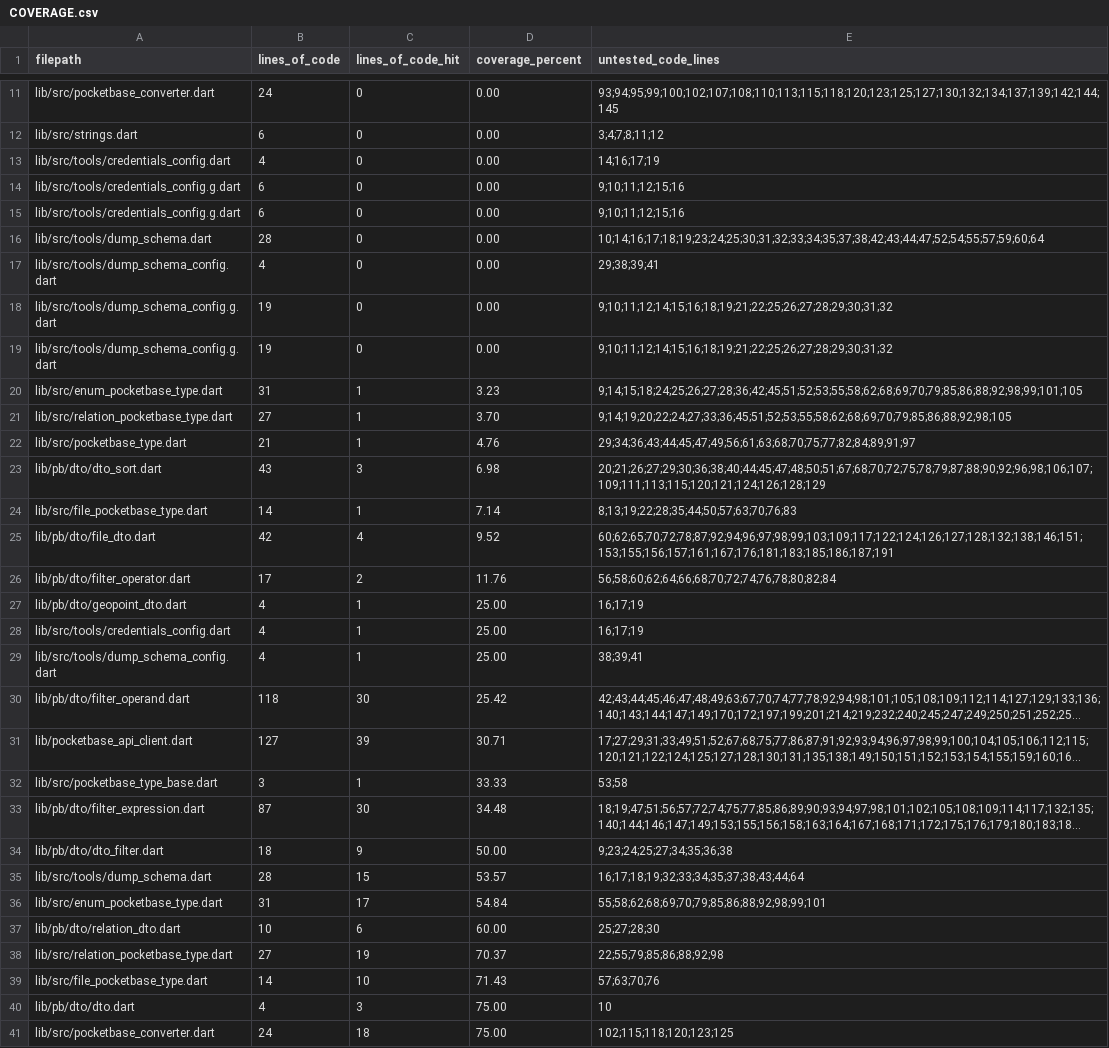
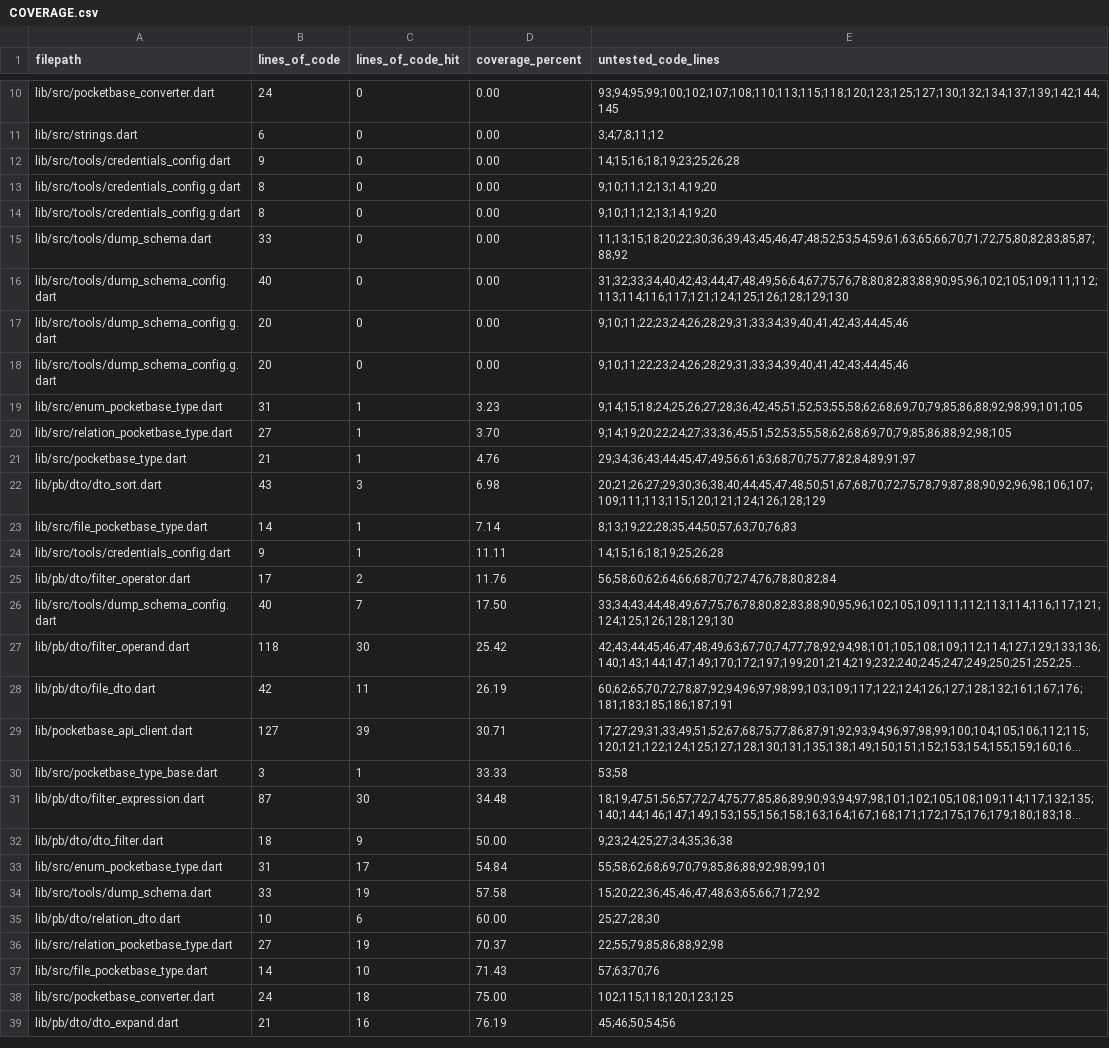
Before and after one commit to brigham/pb_dtos, a CSV file: COVERAGE.csv, drawn as a sheet; only a part is shown, gaps mark what is left out; the shorter side is filled out with more unchanged rows; long unchanged cells end in …; removed rows and columns are numbered as before the commit, all else as after; the diff covers the shown part only; the diff names each change by its address in the sheet, - before the commit and + after, or states it on an @@ line.

```diff
--- a/COVERAGE.csv
+++ b/COVERAGE.csv
-B12 (lines_of_code): 4
+B12 (lines_of_code): 9
-E12 (untested_code_lines): 14;16;17;19
+E12 (untested_code_lines): 14;15;16;18;19;23;25;26;28
-B13:B14 (lines_of_code): 6
+B13:B14 (lines_of_code): 8
-E13:E14 (untested_code_lines): 9;10;11;12;15;16
+E13:E14 (untested_code_lines): 9;10;11;12;13;14;19;20
-B15 (lines_of_code): 28
+B15 (lines_of_code): 33
-E15 (untested_code_lines): 10;14;16;17;18;19;23;24;25;30;31;32;33;34;35;37;38;42;43;44;47;52;54;55;57;59;60;64
+E15 (untested_code_lines): 11;13;15;18;20;22;30;36;39;43;45;46;47;48;52;53;54;59;61;63;65;66;70;71;72;75;80;82;83;85;87;88;92
-B16 (lines_of_code): 4
+B16 (lines_of_code): 40
-E16 (untested_code_lines): 29;38;39;41
+E16 (untested_code_lines): 31;32;33;34;40;42;43;44;47;48;49;56;64;67;75;76;78;80;82;83;88;90;95;96;102;105;109;111;112;113;114;116;117;121;124;125;126;128;129;130
-B17:B18 (lines_of_code): 19
+B17:B18 (lines_of_code): 20
-E17:E18 (untested_code_lines): 9;10;11;12;14;15;16;18;19;21;22;25;26;27;28;29;30;31;32
+E17:E18 (untested_code_lines): 9;10;11;22;23;24;26;28;29;31;33;34;39;40;41;42;43;44;45;46
-row 25: lib/pb/dto/file_dto.dart | 42 | 4 | 9.52 | 60;62;65;70;72;78;87;92;94;96;97;98;99;103;109;117;122;124;126;127;128;132;138;146;151;153;155;156;157;161;167;176;181;183;185;186;187;191
+row 24: lib/src/tools/credentials_config.dart | 9 | 1 | 11.11 | 14;15;16;18;19;25;26;28
-row 27: lib/pb/dto/geopoint_dto.dart | 4 | 1 | 25.00 | 16;17;19
-row 28: lib/src/tools/credentials_config.dart | 4 | 1 | 25.00 | 16;17;19
-row 29: lib/src/tools/dump_schema_config.dart | 4 | 1 | 25.00 | 38;39;41
+row 26: lib/src/tools/dump_schema_config.dart | 40 | 7 | 17.50 | 33;34;43;44;48;49;67;75;76;78;80;82;83;88;90;95;96;102;105;109;111;112;113;114;116;117;121;124;125;126;128;129;130
+row 28: lib/pb/dto/file_dto.dart | 42 | 11 | 26.19 | 60;62;65;70;72;78;87;92;94;96;97;98;99;103;109;117;122;124;126;127;128;132;161;167;176;181;183;185;186;187;191
-row 35: lib/src/tools/dump_schema.dart | 28 | 15 | 53.57 | 16;17;18;19;32;33;34;35;37;38;43;44;64
+row 34: lib/src/tools/dump_schema.dart | 33 | 19 | 57.58 | 15;20;22;36;45;46;47;48;63;65;66;71;72;92
-row 40: lib/pb/dto/dto.dart | 4 | 3 | 75.00 | 10
```
Also changed, not shown: 3 added rows and 1 removed row elsewhere in this file, 8 other files.
